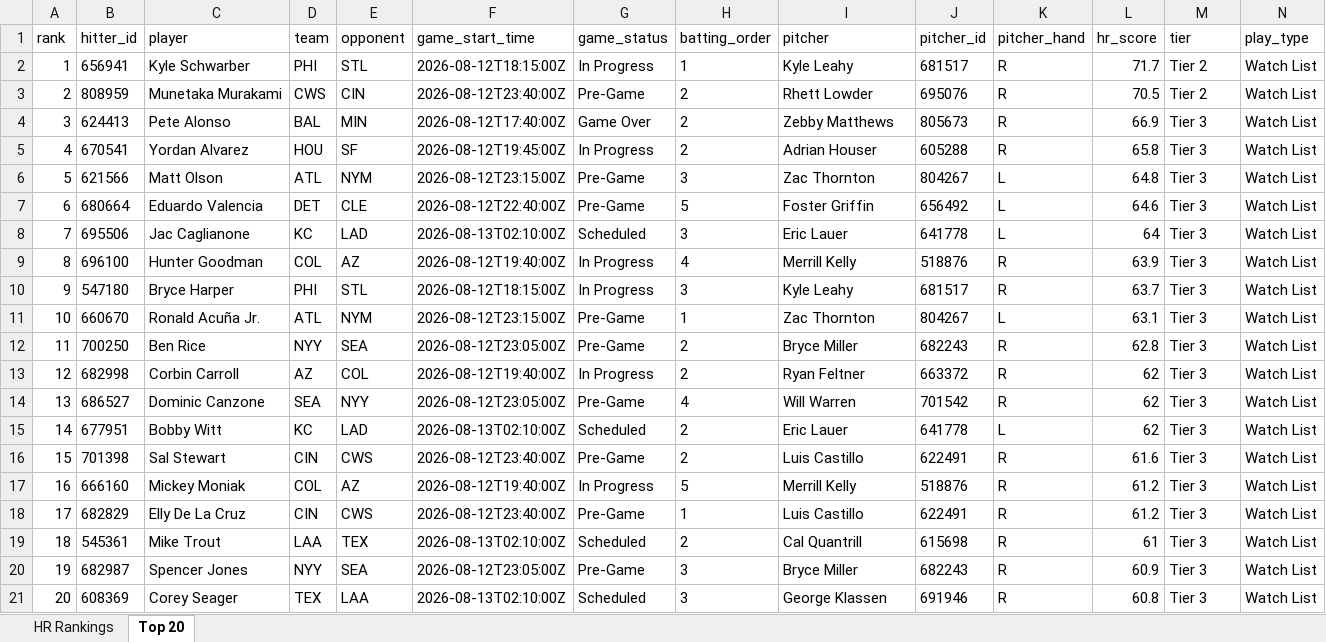
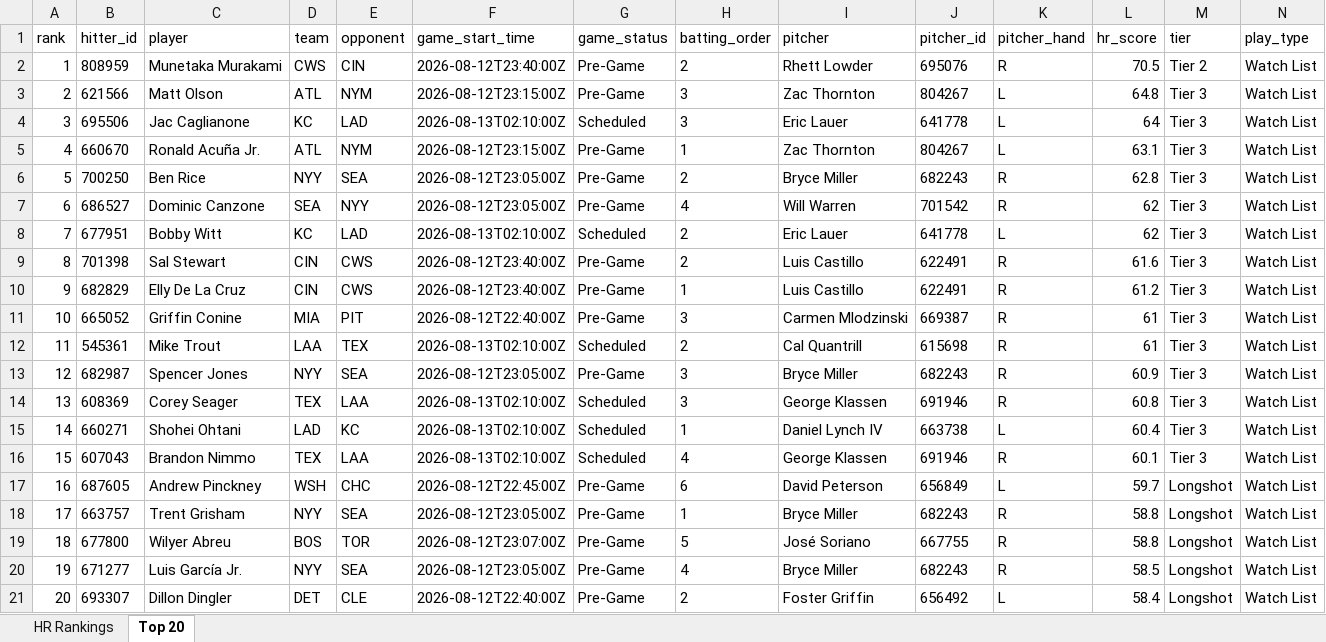
Before and after one commit to etbell28/ghost-analytics, an Excel workbook: outputs/daily/hr_rankings_2026-08-12.xlsx, sheet Top 20, drawn as a sheet; only a part is shown; values as stored, in another font and other column widths than the file's, no borders; removed rows and columns are numbered as before the commit, all else as after; rows hold the shown columns only; the diff names each change by its address in the sheet, - before the commit and + after, or states it on an @@ line.

```diff
--- a/outputs/daily/hr_rankings_2026-08-12.xlsx (sheet Top 20)
+++ b/outputs/daily/hr_rankings_2026-08-12.xlsx (sheet Top 20)
-row 2: 1 | 656941 | Kyle Schwarber | PHI | STL | 2026-08-12T18:15:00Z | In Progress | 1 | Kyle Leahy | 681517 | R | 71.7 | Tier 2 | Watch List
-A2 (rank): 2
+A2 (rank): 1
-row 4: 3 | 624413 | Pete Alonso | BAL | MIN | 2026-08-12T17:40:00Z | Game Over | 2 | Zebby Matthews | 805673 | R | 66.9 | Tier 3 | Watch List
-row 5: 4 | 670541 | Yordan Alvarez | HOU | SF | 2026-08-12T19:45:00Z | In Progress | 2 | Adrian Houser | 605288 | R | 65.8 | Tier 3 | Watch List
-A3 (rank): 5
+A3 (rank): 2
-row 7: 6 | 680664 | Eduardo Valencia | DET | CLE | 2026-08-12T22:40:00Z | Pre-Game | 5 | Foster Griffin | 656492 | L | 64.6 | Tier 3 | Watch List
-A4 (rank): 7
+A4 (rank): 3
-row 9: 8 | 696100 | Hunter Goodman | COL | AZ | 2026-08-12T19:40:00Z | In Progress | 4 | Merrill Kelly | 518876 | R | 63.9 | Tier 3 | Watch List
-row 10: 9 | 547180 | Bryce Harper | PHI | STL | 2026-08-12T18:15:00Z | In Progress | 3 | Kyle Leahy | 681517 | R | 63.7 | Tier 3 | Watch List
-A5 (rank): 10
+A5 (rank): 4
-A6 (rank): 11
+A6 (rank): 5
-row 13: 12 | 682998 | Corbin Carroll | AZ | COL | 2026-08-12T19:40:00Z | In Progress | 2 | Ryan Feltner | 663372 | R | 62 | Tier 3 | Watch List
-A7 (rank): 13
+A7 (rank): 6
-A8 (rank): 14
+A8 (rank): 7
-A9 (rank): 15
+A9 (rank): 8
-row 17: 16 | 666160 | Mickey Moniak | COL | AZ | 2026-08-12T19:40:00Z | In Progress | 5 | Merrill Kelly | 518876 | R | 61.2 | Tier 3 | Watch List
-A10 (rank): 17
+A10 (rank): 9
+row 11: 10 | 665052 | Griffin Conine | MIA | PIT | 2026-08-12T22:40:00Z | Pre-Game | 3 | Carmen Mlodzinski | 669387 | R | 61 | Tier 3 | Watch List
-A12 (rank): 18
+A12 (rank): 11
-A13 (rank): 19
+A13 (rank): 12
-A14 (rank): 20
+A14 (rank): 13
+row 15: 14 | 660271 | Shohei Ohtani | LAD | KC | 2026-08-13T02:10:00Z | Scheduled | 1 | Daniel Lynch IV | 663738 | L | 60.4 | Tier 3 | Watch List
+row 16: 15 | 607043 | Brandon Nimmo | TEX | LAA | 2026-08-13T02:10:00Z | Scheduled | 4 | George Klassen | 691946 | R | 60.1 | Tier 3 | Watch List
+row 17: 16 | 687605 | Andrew Pinckney | WSH | CHC | 2026-08-12T22:45:00Z | Pre-Game | 6 | David Peterson | 656849 | L | 59.7 | Longshot | Watch List
+row 18: 17 | 663757 | Trent Grisham | NYY | SEA | 2026-08-12T23:05:00Z | Pre-Game | 1 | Bryce Miller | 682243 | R | 58.8 | Longshot | Watch List
+row 19: 18 | 677800 | Wilyer Abreu | BOS | TOR | 2026-08-12T23:07:00Z | Pre-Game | 5 | José Soriano | 667755 | R | 58.8 | Longshot | Watch List
+row 20: 19 | 671277 | Luis García Jr. | NYY | SEA | 2026-08-12T23:05:00Z | Pre-Game | 4 | Bryce Miller | 682243 | R | 58.5 | Longshot | Watch List
+row 21: 20 | 693307 | Dillon Dingler | DET | CLE | 2026-08-12T22:40:00Z | Pre-Game | 2 | Foster Griffin | 656492 | L | 58.4 | Longshot | Watch List
```
Also changed, not shown: sheet HR Rankings, outputs/hr_rankings.xlsx, 8 other files.
